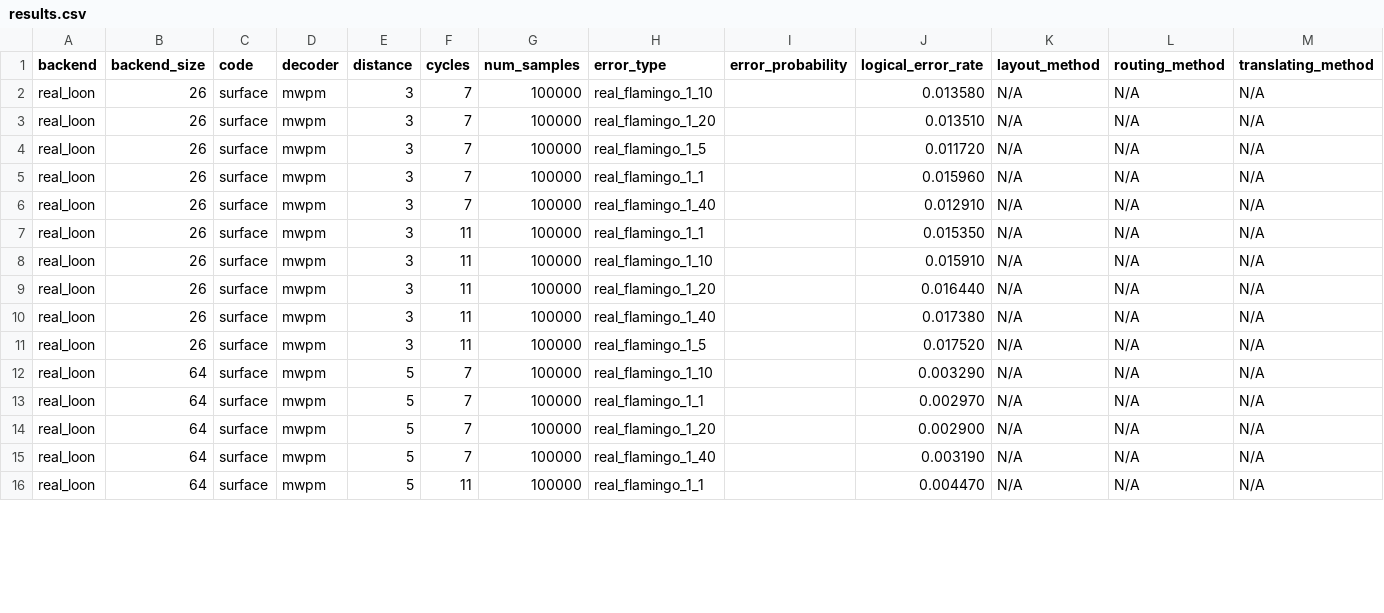
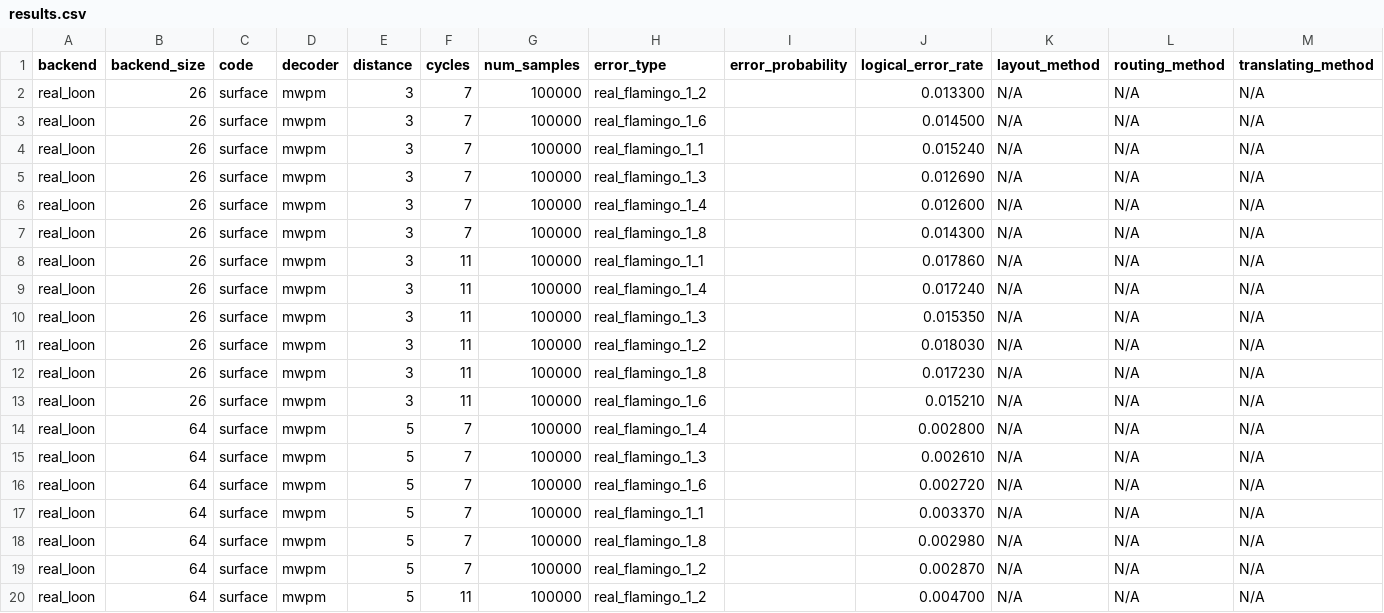
Before and after one commit to TUM-DSE/eccentric, a CSV file: experiment_results/MCM_time_nighthawk/results.csv, drawn as a sheet; only a part is shown; the diff covers the shown part only.

Commit message:
New time results

```diff
--- a/experiment_results/MCM_time_nighthawk/results.csv
+++ b/experiment_results/MCM_time_nighthawk/results.csv
@@ -1,16 +1,20 @@
 backend,backend_size,code,decoder,distance,cycles,num_samples,error_type,error_probability,logical_error_rate,layout_method,routing_method,translating_method
-real_loon,26,surface,mwpm,3,7,100000,real_flamingo_1_10,,0.013580,N/A,N/A,N/A
-real_loon,26,surface,mwpm,3,7,100000,real_flamingo_1_20,,0.013510,N/A,N/A,N/A
-real_loon,26,surface,mwpm,3,7,100000,real_flamingo_1_5,,0.011720,N/A,N/A,N/A
-real_loon,26,surface,mwpm,3,7,100000,real_flamingo_1_1,,0.015960,N/A,N/A,N/A
-real_loon,26,surface,mwpm,3,7,100000,real_flamingo_1_40,,0.012910,N/A,N/A,N/A
-real_loon,26,surface,mwpm,3,11,100000,real_flamingo_1_1,,0.015350,N/A,N/A,N/A
-real_loon,26,surface,mwpm,3,11,100000,real_flamingo_1_10,,0.015910,N/A,N/A,N/A
-real_loon,26,surface,mwpm,3,11,100000,real_flamingo_1_20,,0.016440,N/A,N/A,N/A
-real_loon,26,surface,mwpm,3,11,100000,real_flamingo_1_40,,0.017380,N/A,N/A,N/A
-real_loon,26,surface,mwpm,3,11,100000,real_flamingo_1_5,,0.017520,N/A,N/A,N/A
-real_loon,64,surface,mwpm,5,7,100000,real_flamingo_1_10,,0.003290,N/A,N/A,N/A
-real_loon,64,surface,mwpm,5,7,100000,real_flamingo_1_1,,0.002970,N/A,N/A,N/A
-real_loon,64,surface,mwpm,5,7,100000,real_flamingo_1_20,,0.002900,N/A,N/A,N/A
-real_loon,64,surface,mwpm,5,7,100000,real_flamingo_1_40,,0.003190,N/A,N/A,N/A
-real_loon,64,surface,mwpm,5,11,100000,real_flamingo_1_1,,0.004470,N/A,N/A,N/A
+real_loon,26,surface,mwpm,3,7,100000,real_flamingo_1_2,,0.013300,N/A,N/A,N/A
+real_loon,26,surface,mwpm,3,7,100000,real_flamingo_1_6,,0.014500,N/A,N/A,N/A
+real_loon,26,surface,mwpm,3,7,100000,real_flamingo_1_1,,0.015240,N/A,N/A,N/A
+real_loon,26,surface,mwpm,3,7,100000,real_flamingo_1_3,,0.012690,N/A,N/A,N/A
+real_loon,26,surface,mwpm,3,7,100000,real_flamingo_1_4,,0.012600,N/A,N/A,N/A
+real_loon,26,surface,mwpm,3,7,100000,real_flamingo_1_8,,0.014300,N/A,N/A,N/A
+real_loon,26,surface,mwpm,3,11,100000,real_flamingo_1_1,,0.017860,N/A,N/A,N/A
+real_loon,26,surface,mwpm,3,11,100000,real_flamingo_1_4,,0.017240,N/A,N/A,N/A
+real_loon,26,surface,mwpm,3,11,100000,real_flamingo_1_3,,0.015350,N/A,N/A,N/A
+real_loon,26,surface,mwpm,3,11,100000,real_flamingo_1_2,,0.018030,N/A,N/A,N/A
+real_loon,26,surface,mwpm,3,11,100000,real_flamingo_1_8,,0.017230,N/A,N/A,N/A
+real_loon,26,surface,mwpm,3,11,100000,real_flamingo_1_6,,0.015210,N/A,N/A,N/A
+real_loon,64,surface,mwpm,5,7,100000,real_flamingo_1_4,,0.002800,N/A,N/A,N/A
+real_loon,64,surface,mwpm,5,7,100000,real_flamingo_1_3,,0.002610,N/A,N/A,N/A
+real_loon,64,surface,mwpm,5,7,100000,real_flamingo_1_6,,0.002720,N/A,N/A,N/A
+real_loon,64,surface,mwpm,5,7,100000,real_flamingo_1_1,,0.003370,N/A,N/A,N/A
+real_loon,64,surface,mwpm,5,7,100000,real_flamingo_1_8,,0.002980,N/A,N/A,N/A
+real_loon,64,surface,mwpm,5,7,100000,real_flamingo_1_2,,0.002870,N/A,N/A,N/A
+real_loon,64,surface,mwpm,5,11,100000,real_flamingo_1_2,,0.004700,N/A,N/A,N/A
```
Also changed, not shown: 4 added rows and 51 edited cells elsewhere in this file, experiment_results/MCM_noise/results.csv, experiment_results/MCM_noise_nighthawk/results.csv, 6 other files.
